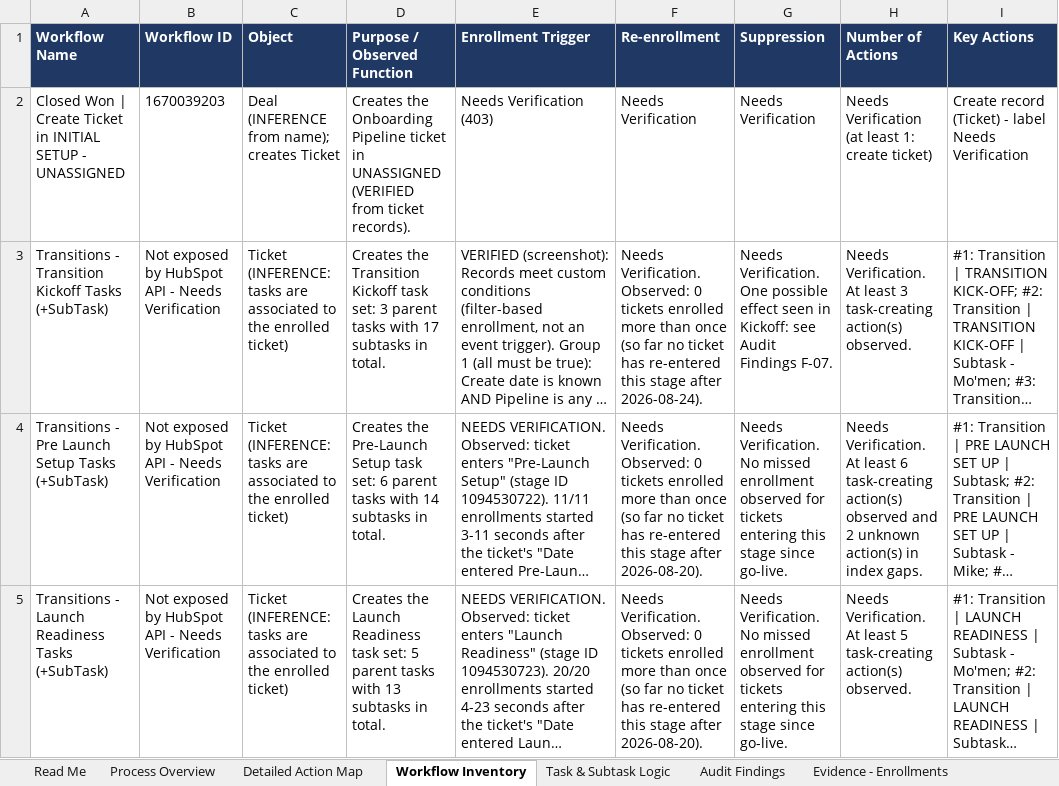
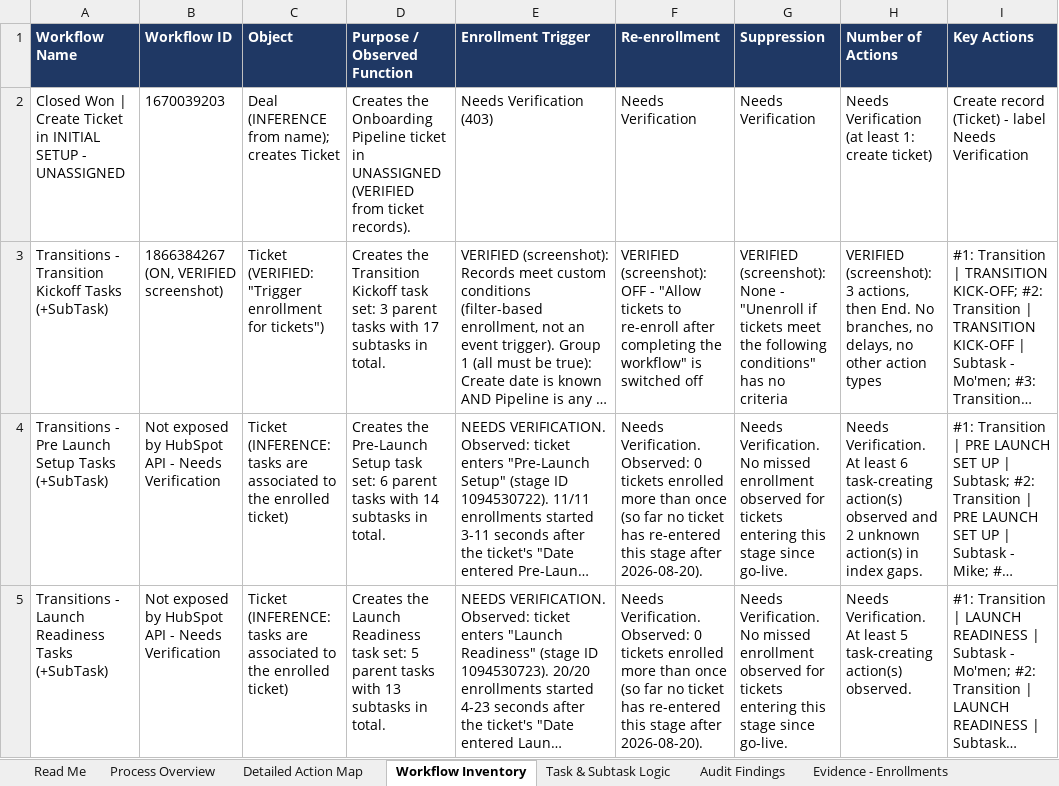
Before and after one commit to cherinegrove-bot/Claude_HubSpot, an Excel workbook: audits/transitions-workflow-audit/WLS_Transitions_Workflow_Audit.xlsx, sheet Workflow Inventory, drawn as a sheet; only a part is shown; long unchanged cells end in …; values as stored, in another font and other column widths than the file's, no borders; the diff names each change by its address in the sheet, - before the commit and + after, or states it on an @@ line.

```diff
--- a/audits/transitions-workflow-audit/WLS_Transitions_Workflow_Audit.xlsx (sheet Workflow Inventory)
+++ b/audits/transitions-workflow-audit/WLS_Transitions_Workflow_Audit.xlsx (sheet Workflow Inventory)
-B3 (Workflow ID): Not exposed by HubSpot API - Needs Verification
+B3 (Workflow ID): 1866384267 (ON, VERIFIED screenshot)
-C3 (Object): Ticket (INFERENCE: tasks are associated to the enrolled ticket)
+C3 (Object): Ticket (VERIFIED: "Trigger enrollment for tickets")
-F3 (Re-enrollment): Needs Verification. Observed: 0 tickets enrolled more than once (so far no ticket has re-entered this stage after 2026-08-24).
+F3 (Re-enrollment): VERIFIED (screenshot): OFF - "Allow tickets to re-enroll after completing the workflow" is switched off
-G3 (Suppression): Needs Verification. One possible effect seen in Kickoff: see Audit Findings F-07.
+G3 (Suppression): VERIFIED (screenshot): None - "Unenroll if tickets meet the following conditions" has no criteria
-H3 (Number of Actions): Needs Verification. At least 3 task-creating action(s) observed.
+H3 (Number of Actions): VERIFIED (screenshot): 3 actions, then End. No branches, no delays, no other action types
```
Also changed, not shown: sheet Task & Subtask Logic, sheet Detailed Action Map, sheet Audit Findings, 1 other file.
